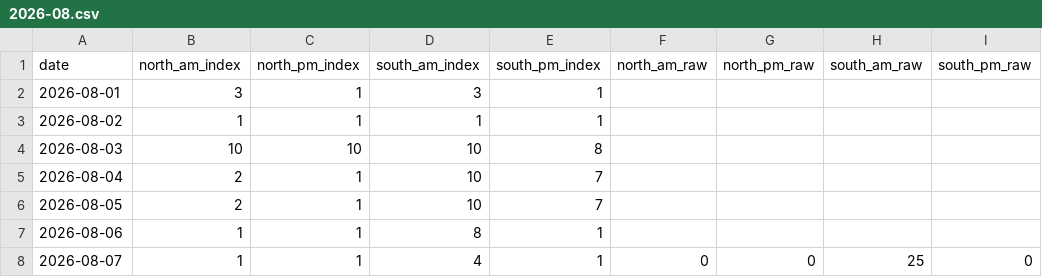
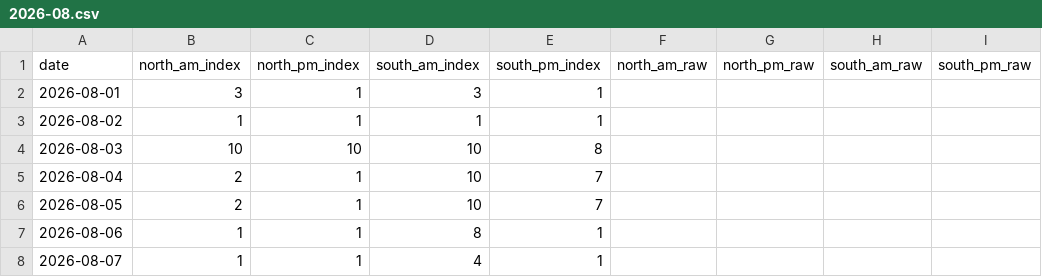
Before and after one commit to Jiyuu-c/fuji-visibility-archive, a CSV file: data/monthly/2026-08.csv, drawn as a sheet.

Commit message:
data: archive 2026-08-07

```diff
--- a/data/monthly/2026-08.csv
+++ b/data/monthly/2026-08.csv
@@ -7,2 +7,2 @@ date,north_am_index,north_pm_index,south_am_index,south_pm_index,north_am_raw,no
 2026-08-06,1,1,8,1,,,,
-2026-08-07,1,1,4,1,0,0,25,0
+2026-08-07,1,1,4,1,,,,
```
Also changed, not shown: 1 other file.
